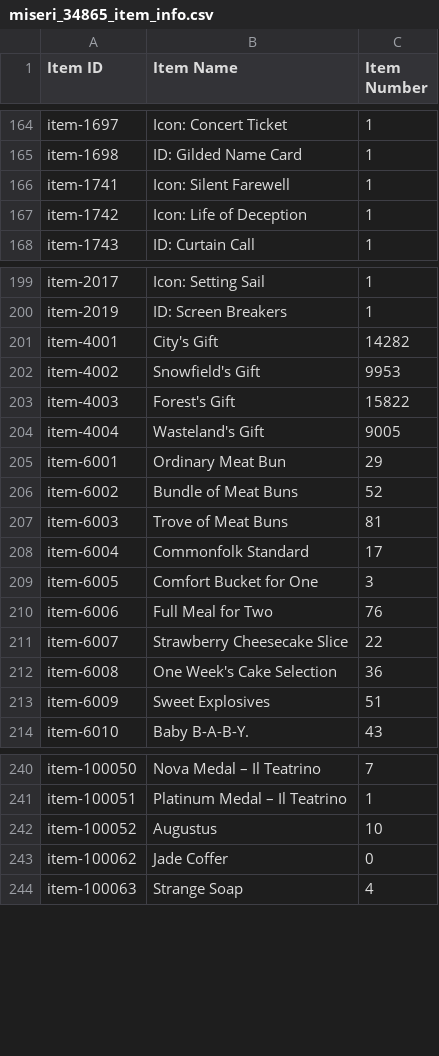
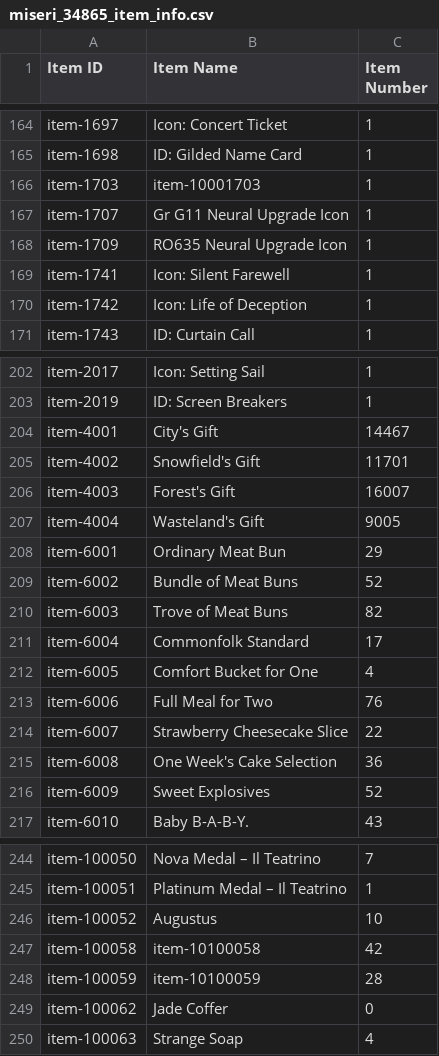
Before and after one commit to m1s3ri/90wish, a CSV file: miseri_34865_item_info.csv, drawn as a sheet; only a part is shown, gaps mark what is left out; the diff covers the shown part only.

```diff
--- a/miseri_34865_item_info.csv
+++ b/miseri_34865_item_info.csv
@@ -165,2 +165,5 @@ item-1697,Icon: Concert Ticket,1
 item-1698,ID: Gilded Name Card,1
+item-1703,item-10001703,1
+item-1707,Gr G11 Neural Upgrade Icon,1
+item-1709,RO635 Neural Upgrade Icon,1
 item-1741,Icon: Silent Farewell,1
@@ -200,5 +203,5 @@ item-2017,Icon:  Setting Sail,1
 item-2019,ID:  Screen Breakers,1
-item-4001,City's Gift,14282
-item-4002,Snowfield's Gift,9953
-item-4003,Forest's Gift,15822
+item-4001,City's Gift,14467
+item-4002,Snowfield's Gift,11701
+item-4003,Forest's Gift,16007
 item-4004,Wasteland's Gift,9005
@@ -206,5 +209,5 @@ item-6001,Ordinary Meat Bun,29
 item-6002,Bundle of Meat Buns,52
-item-6003,Trove of Meat Buns,81
+item-6003,Trove of Meat Buns,82
 item-6004,Commonfolk Standard,17
-item-6005,Comfort Bucket for One,3
+item-6005,Comfort Bucket for One,4
 item-6006,Full Meal for Two,76
@@ -212,3 +215,3 @@ item-6007,Strawberry Cheesecake Slice,22
 item-6008,One Week's Cake Selection,36
-item-6009,Sweet Explosives,51
+item-6009,Sweet Explosives,52
 item-6010,"Baby  B-A-B-Y.",43
@@ -242,2 +246,4 @@ item-100051,Platinum Medal – Il Teatrino,1
 item-100052,Augustus,10
+item-100058,item-10100058,42
+item-100059,item-10100059,28
 item-100062,Jade Coffer,0
```
Also changed, not shown: 1 added row, 2 removed rows and 34 edited cells elsewhere in this file, miseri_34865_coalition_info.csv, miseri_34865_doll_info.csv, 6 other files.
